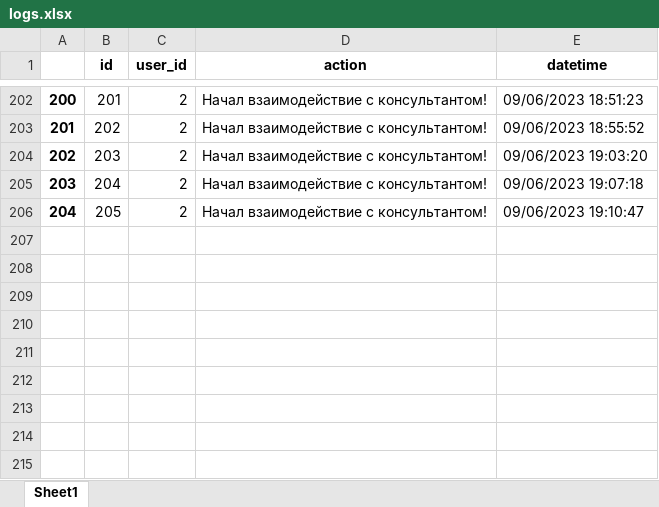
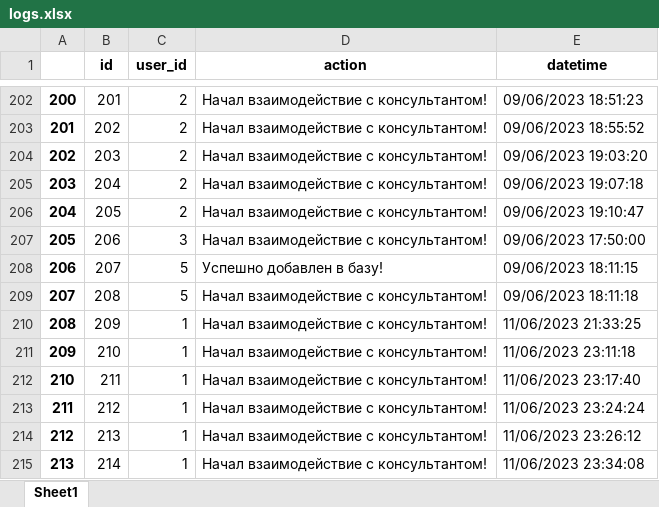
Before and after one commit to Meorwik/DKPSupportBot, an Excel workbook: data/database_backup/logs.xlsx, sheet Sheet1, drawn as a sheet; only a part is shown, gaps mark what is left out; values as stored, in another font and other column widths than the file's, no borders; the diff names each change by its address in the sheet, - before the commit and + after, or states it on an @@ line.

```diff
--- a/data/database_backup/logs.xlsx (sheet Sheet1)
+++ b/data/database_backup/logs.xlsx (sheet Sheet1)
+row 207: 205 | 206 | 3 | Начал взаимодействие с консультантом! | 09/06/2023 17:50:00
+row 208: 206 | 207 | 5 | Успешно добавлен в базу! | 09/06/2023 18:11:15
+row 209: 207 | 208 | 5 | Начал взаимодействие с консультантом! | 09/06/2023 18:11:18
+row 210: 208 | 209 | 1 | Начал взаимодействие с консультантом! | 11/06/2023 21:33:25
+row 211: 209 | 210 | 1 | Начал взаимодействие с консультантом! | 11/06/2023 23:11:18
+row 212: 210 | 211 | 1 | Начал взаимодействие с консультантом! | 11/06/2023 23:17:40
+row 213: 211 | 212 | 1 | Начал взаимодействие с консультантом! | 11/06/2023 23:24:24
+row 214: 212 | 213 | 1 | Начал взаимодействие с консультантом! | 11/06/2023 23:26:12
+row 215: 213 | 214 | 1 | Начал взаимодействие с консультантом! | 11/06/2023 23:34:08
```
Also changed, not shown: 7 other files.
